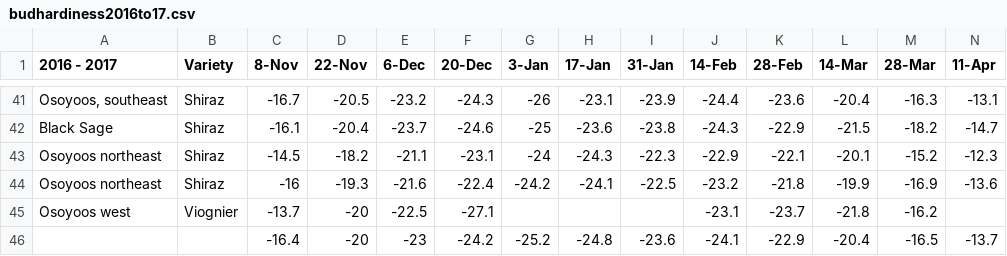
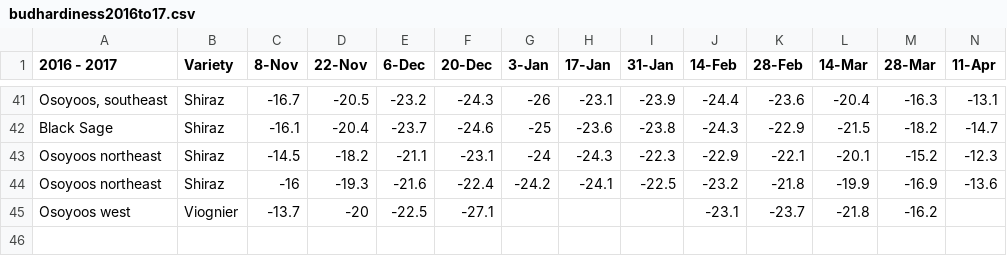
Before and after one commit to afong3/hardiness, a CSV file: data/hardiness_original/budhardiness2016to17.csv, drawn as a sheet; only a part is shown, gaps mark what is left out.

```diff
--- a/data/hardiness_original/budhardiness2016to17.csv
+++ b/data/hardiness_original/budhardiness2016to17.csv
@@ -45,2 +45 @@ Osoyoos northeast,Shiraz,-16,-19.3,-21.6,-22.4,-24.2,-24.1,-22.5,-23.2,-21.8,-19
 Osoyoos west,Viognier,-13.7,-20,-22.5,-27.1,,,,-23.1,-23.7,-21.8,-16.2,
-,,-16.4,-20,-23,-24.2,-25.2,-24.8,-23.6,-24.1,-22.9,-20.4,-16.5,-13.7
```
Also changed, not shown: 6 other files.
